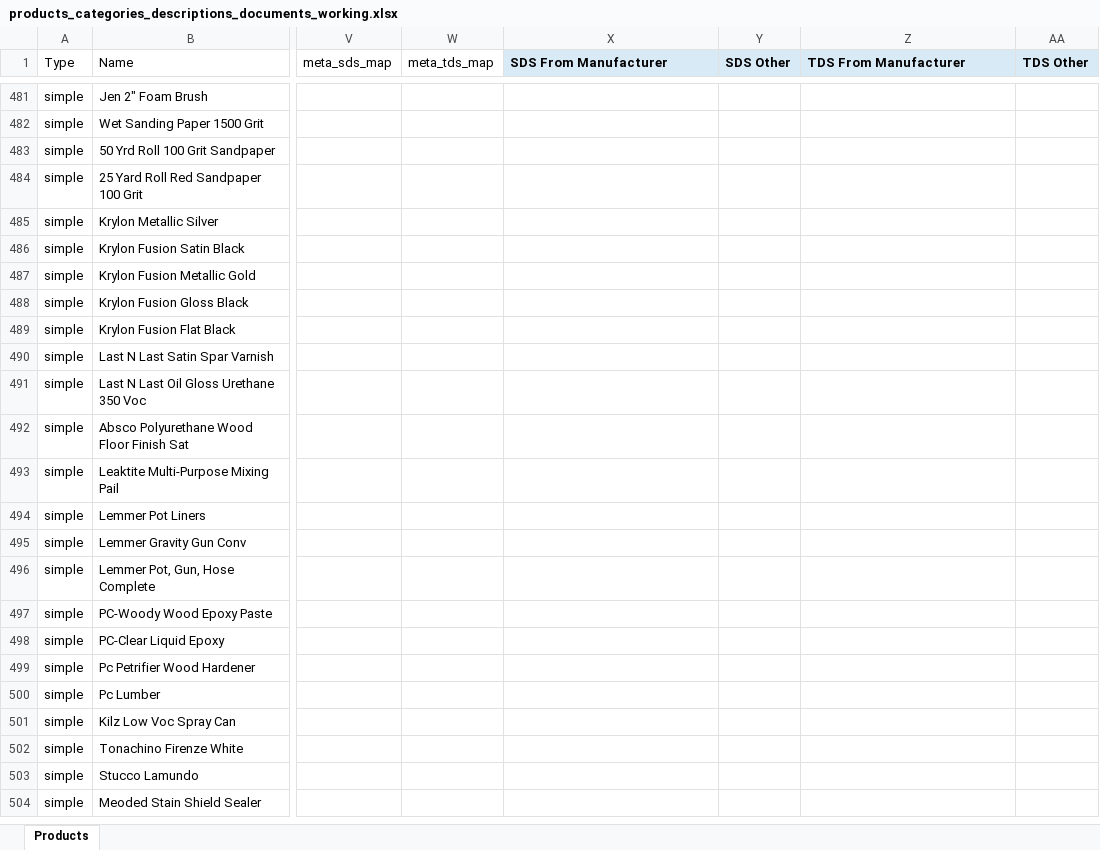
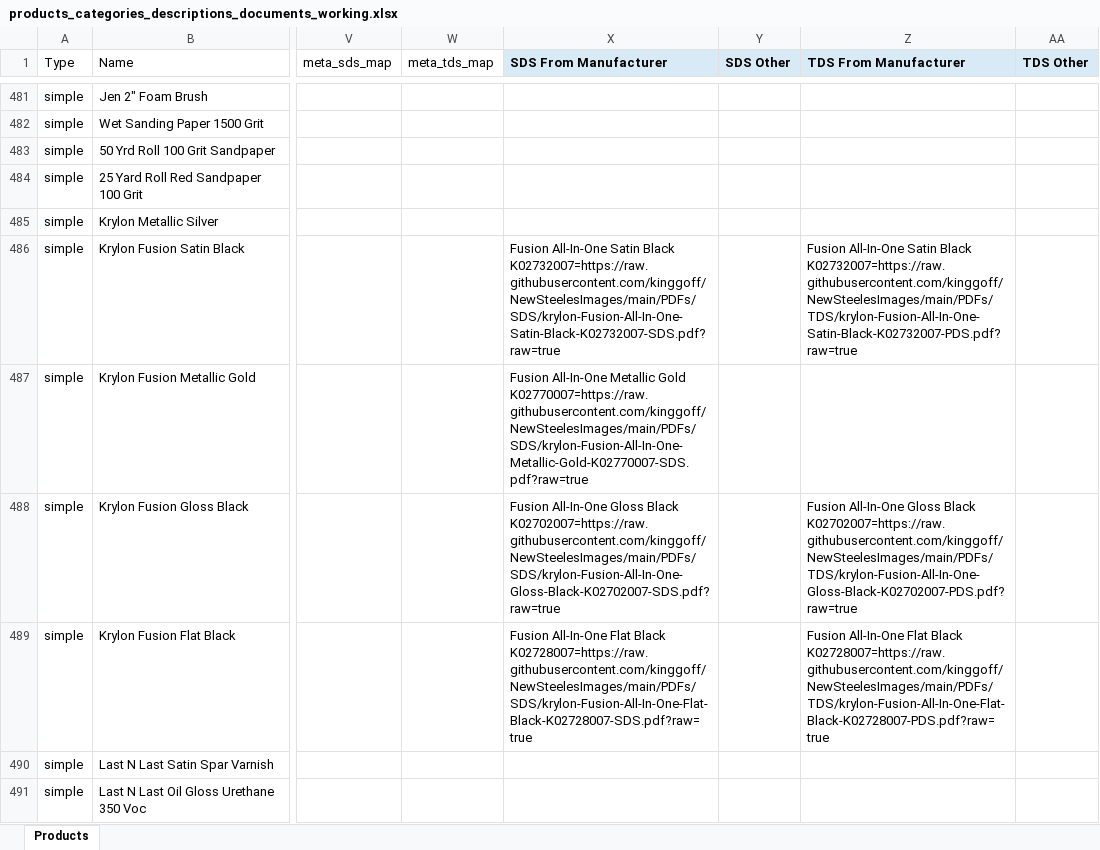
Before and after one commit to kinggoff/NewSteelesImages, an Excel workbook: products_categories_descriptions_documents_working.xlsx, sheet Products, drawn as a sheet; only a part is shown, gaps mark what is left out; the shorter side is filled out with more unchanged rows; values as stored, in another font and other column widths than the file's, no borders; the diff names each change by its address in the sheet, - before the commit and + after, or states it on an @@ line.

Commit message:
Add Krylon Fusion coating documents 126-129

```diff
--- a/products_categories_descriptions_documents_working.xlsx (sheet Products)
+++ b/products_categories_descriptions_documents_working.xlsx (sheet Products)
-X486 (SDS From Manufacturer): (empty)
+X486 (SDS From Manufacturer): Fusion All-In-One Satin Black K02732007=https://raw.githubusercontent.com/kinggoff/NewSteelesImages/main/PDFs/SDS/krylon-Fusion-All-In-One-Satin-Black-K02732007-SDS.pdf?raw=true
-Z486 (TDS From Manufacturer): (empty)
+Z486 (TDS From Manufacturer): Fusion All-In-One Satin Black K02732007=https://raw.githubusercontent.com/kinggoff/NewSteelesImages/main/PDFs/TDS/krylon-Fusion-All-In-One-Satin-Black-K02732007-PDS.pdf?raw=true
-X487 (SDS From Manufacturer): (empty)
+X487 (SDS From Manufacturer): Fusion All-In-One Metallic Gold K02770007=https://raw.githubusercontent.com/kinggoff/NewSteelesImages/main/PDFs/SDS/krylon-Fusion-All-In-One-Metallic-Gold-K02770007-SDS.pdf?raw=true
-X488 (SDS From Manufacturer): (empty)
+X488 (SDS From Manufacturer): Fusion All-In-One Gloss Black K02702007=https://raw.githubusercontent.com/kinggoff/NewSteelesImages/main/PDFs/SDS/krylon-Fusion-All-In-One-Gloss-Black-K02702007-SDS.pdf?raw=true
-Z488 (TDS From Manufacturer): (empty)
+Z488 (TDS From Manufacturer): Fusion All-In-One Gloss Black K02702007=https://raw.githubusercontent.com/kinggoff/NewSteelesImages/main/PDFs/TDS/krylon-Fusion-All-In-One-Gloss-Black-K02702007-PDS.pdf?raw=true
-X489 (SDS From Manufacturer): (empty)
+X489 (SDS From Manufacturer): Fusion All-In-One Flat Black K02728007=https://raw.githubusercontent.com/kinggoff/NewSteelesImages/main/PDFs/SDS/krylon-Fusion-All-In-One-Flat-Black-K02728007-SDS.pdf?raw=true
-Z489 (TDS From Manufacturer): (empty)
+Z489 (TDS From Manufacturer): Fusion All-In-One Flat Black K02728007=https://raw.githubusercontent.com/kinggoff/NewSteelesImages/main/PDFs/TDS/krylon-Fusion-All-In-One-Flat-Black-K02728007-PDS.pdf?raw=true
```
Also changed, not shown: 9 other files.
